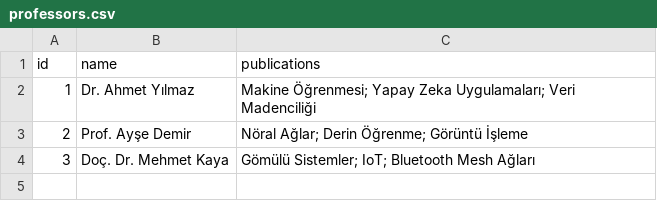
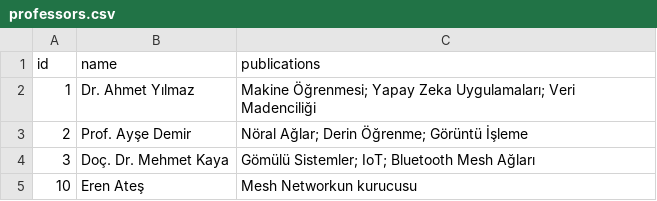
Before and after one commit to w4rdex/danisman_hoca, a CSV file: data/professors.csv, drawn as a sheet; the diff names each change by its address in the sheet, - before the commit and + after, or states it on an @@ line.

```diff
--- a/data/professors.csv
+++ b/data/professors.csv
+row 5: 10 | Eren Ateş | Mesh Networkun kurucusu
```
Also changed, not shown: 7 other files.
